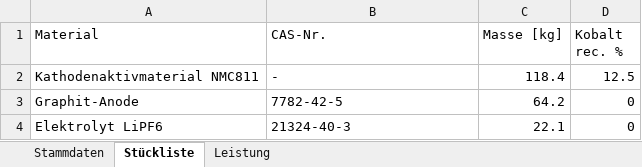
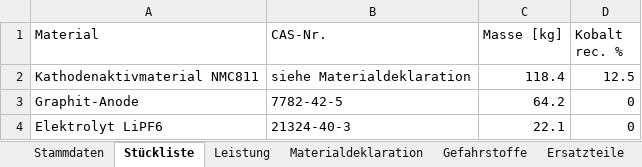
Before and after one commit to ShahriarBijoy/passwerk, an Excel workbook: demo/series/musterwerk-complete/stueckliste.xlsx, sheet Stückliste, drawn as a sheet; values as stored, in another font and other column widths than the file's, no borders; the diff names each change by its address in the sheet, - before the commit and + after, or states it on an @@ line.

```diff
--- a/demo/series/musterwerk-complete/stueckliste.xlsx (sheet Stückliste)
+++ b/demo/series/musterwerk-complete/stueckliste.xlsx (sheet Stückliste)
+sheet tab: Materialdeklaration
+sheet tab: Gefahrstoffe
+sheet tab: Ersatzteile
-B2 (CAS-Nr.): -
+B2 (CAS-Nr.): siehe Materialdeklaration
```
Also changed, not shown: sheet Leistung, other sheet tabs, 8 other files.
